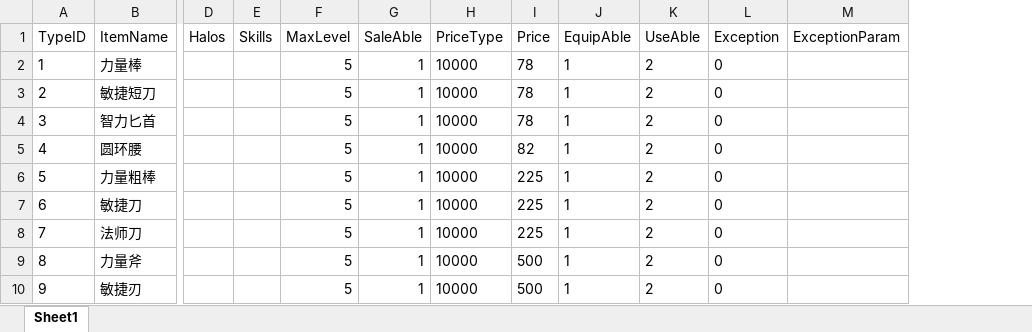
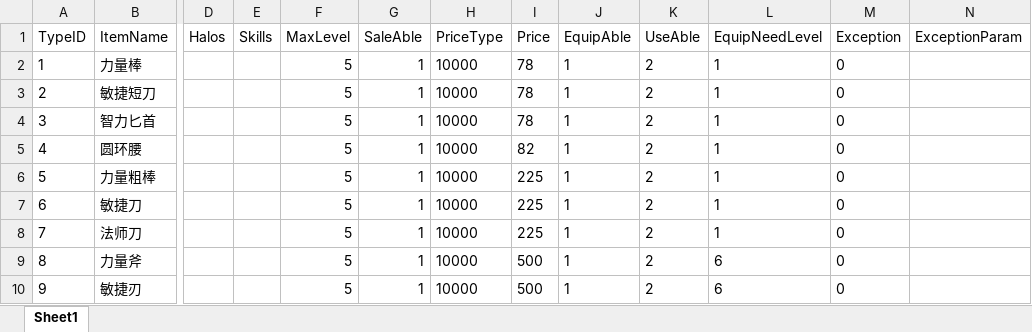
Before and after one commit to idtek/dotanet, an Excel workbook: bin/conf/item.xlsx, sheet Sheet1, drawn as a sheet; only a part is shown, gaps mark what is left out; values as stored, in another font and other column widths than the file's, no borders; the diff names each change by its address in the sheet, - before the commit and + after, or states it on an @@ line.

```diff
--- a/bin/conf/item.xlsx (sheet Sheet1)
+++ b/bin/conf/item.xlsx (sheet Sheet1)
+column L (EquipNeedLevel), rows 2-10: 1 | 1 | 1 | 1 | 1 | 1 | 1 | 6 | 6
```
Also changed, not shown: bin/conf/level.xlsx, bin/conf/scenes.xlsx, 9 other files.
